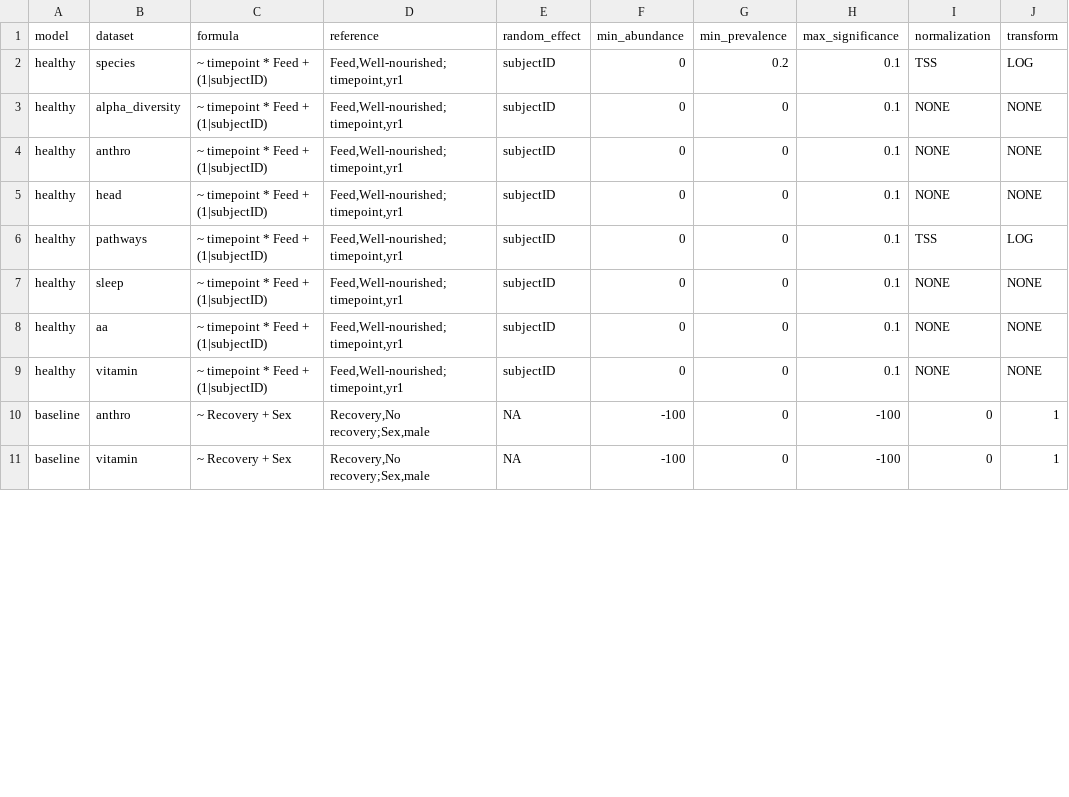
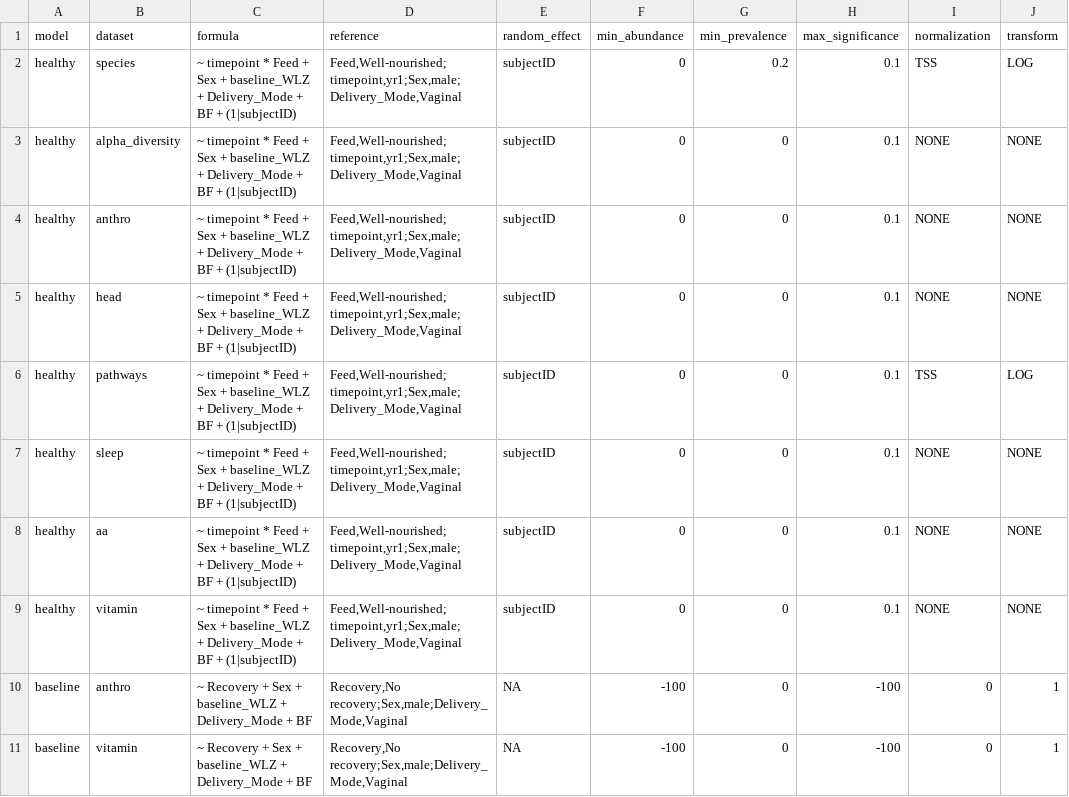
Before and after one commit to theoportlock/recovery, a TSV file: conf/maaslin_config.tsv, drawn as a sheet; only a part is shown; the diff covers the shown part only; the diff names each change by its address in the sheet, - before the commit and + after, or states it on an @@ line.

```diff
--- a/conf/maaslin_config.tsv
+++ b/conf/maaslin_config.tsv
-C2:C9 (formula): …Feed + (1|subjectID)
+C2:C9 (formula): …Feed + Sex + baseline_WLZ + Delivery_Mode + BF + (1|subjectID)
-D2:D9 (reference): Feed,Well-nourished;timepoint,yr1
+D2:D9 (reference): Feed,Well-nourished;timepoint,yr1;Sex,male;Delivery_Mode,Vaginal
-C10:C11 (formula): ~ Recovery + Sex
+C10:C11 (formula): ~ Recovery + Sex + baseline_WLZ + Delivery_Mode + BF
-D10:D11 (reference): Recovery,No recovery;Sex,male
+D10:D11 (reference): Recovery,No recovery;Sex,male;Delivery_Mode,Vaginal
```
Also changed, not shown: 18 edited cells elsewhere in this file, conf/contents.tsv, conf/glossary.tsv, 6 other files.
